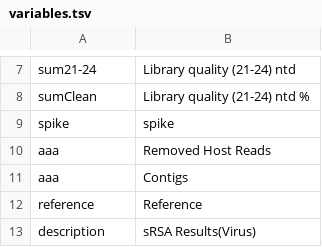
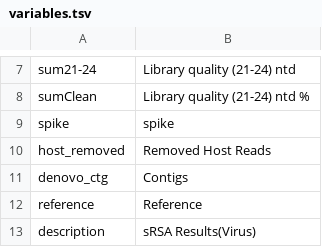
Before and after one commit to MFlores2021/VD, a TSV file: perl/variables.tsv, drawn as a sheet; only a part is shown, gaps mark what is left out.

Commit message:
add host variables

```diff
--- a/perl/variables.tsv
+++ b/perl/variables.tsv
@@ -9,4 +9,4 @@ sumClean	Library quality (21-24) ntd %
 spike	spike
-aaa	Removed Host Reads
-aaa	Contigs
+host_removed	Removed Host Reads
+denovo_ctg	Contigs
 reference	Reference
```
